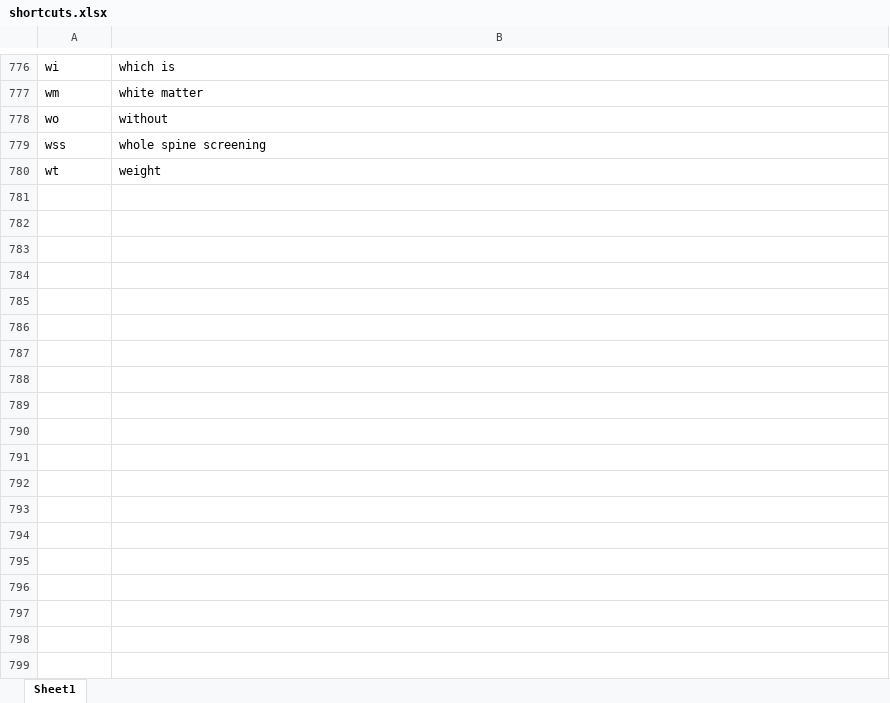
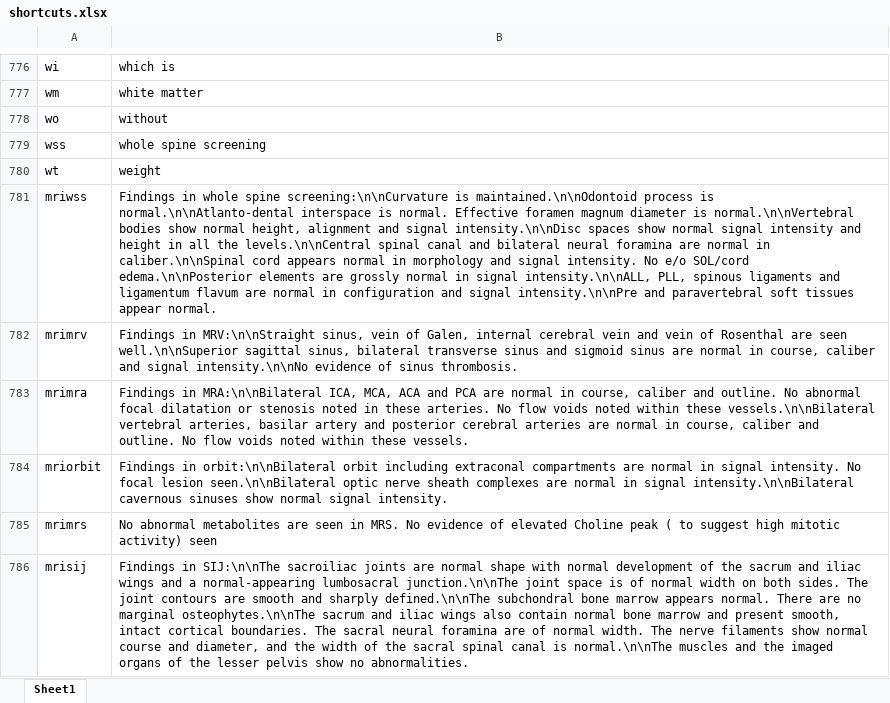
Before and after one commit to kushalpoudel35/espanso-radiology, an Excel workbook: shortcuts.xlsx, sheet Sheet1, drawn as a sheet; only a part is shown, gaps mark what is left out; values as stored, in another font and other column widths than the file's, no borders; table styles not drawn; the diff names each change by its address in the sheet, - before the commit and + after, or states it on an @@ line.

Commit message:
updated shortcuts

```diff
--- a/shortcuts.xlsx (sheet Sheet1)
+++ b/shortcuts.xlsx (sheet Sheet1)
+row 781: mriwss | Findings in whole spine screening:\n\nCurvature is maintained.\n\nOdontoid process is normal.\n\nAtlanto-dental interspace is normal. Effective foramen magnum diameter is normal.\n\nVertebral bodies show normal height, alignment and signal intensity.\n\nDisc spaces show normal signal intensity and height in all the levels.\n\nCentral spinal canal and bilateral neural foramina are normal in caliber.\n\nSpinal cord appears normal in morphology and signal intensity. No e/o SOL/cord edema.\n\nPosterior elements are grossly normal in signal intensity.\n\nALL, PLL, spinous ligaments and ligamentum flavum are normal in configuration and signal intensity.\n\nPre and paravertebral soft tissues appear normal.
+row 782: mrimrv | Findings in MRV:\n\nStraight sinus, vein of Galen, internal cerebral vein and vein of Rosenthal are seen well.\n\nSuperior sagittal sinus, bilateral transverse sinus and sigmoid sinus are normal in course, caliber and signal intensity.\n\nNo evidence of sinus thrombosis.
+row 783: mrimra | Findings in MRA:\n\nBilateral ICA, MCA, ACA and PCA are normal in course, caliber and outline. No abnormal focal dilatation or stenosis noted in these arteries. No flow voids noted within these vessels.\n\nBilateral vertebral arteries, basilar artery and posterior cerebral arteries are normal in course, caliber and outline. No flow voids noted within these vessels.
+row 784: mriorbit | Findings in orbit:\n\nBilateral orbit including extraconal compartments are normal in signal intensity. No focal lesion seen.\n\nBilateral optic nerve sheath complexes are normal in signal intensity.\n\nBilateral cavernous sinuses show normal signal intensity.
+row 785: mrimrs | No abnormal metabolites are seen in MRS. No evidence of elevated Choline peak ( to suggest high mitotic activity) seen
+row 786: mrisij | Findings in SIJ:\n\nThe sacroiliac joints are normal shape with normal development of the sacrum and iliac wings and a normal-appearing lumbosacral junction.\n\nThe joint space is of normal width on both sides. The joint contours are smooth and sharply defined.\n\nThe subchondral bone marrow appears normal. There are no marginal osteophytes.\n\nThe sacrum and iliac wings also contain normal bone marrow and present smooth, intact cortical boundaries. The sacral neural foramina are of normal width. The nerve filaments show normal course and diameter, and the width of the sacral spinal canal is normal.\n\nThe muscles and the imaged organs of the lesser pelvis show no abnormalities.
```
Also changed, not shown: 2 other files.
